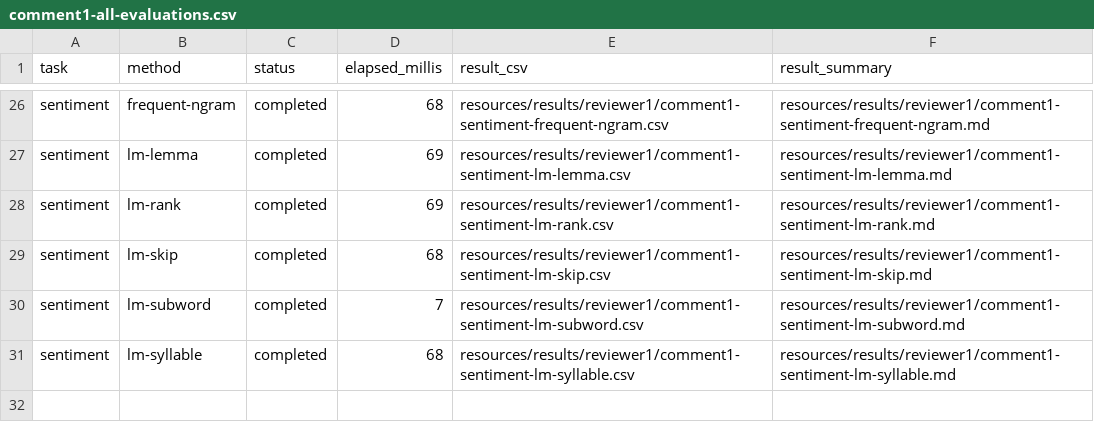
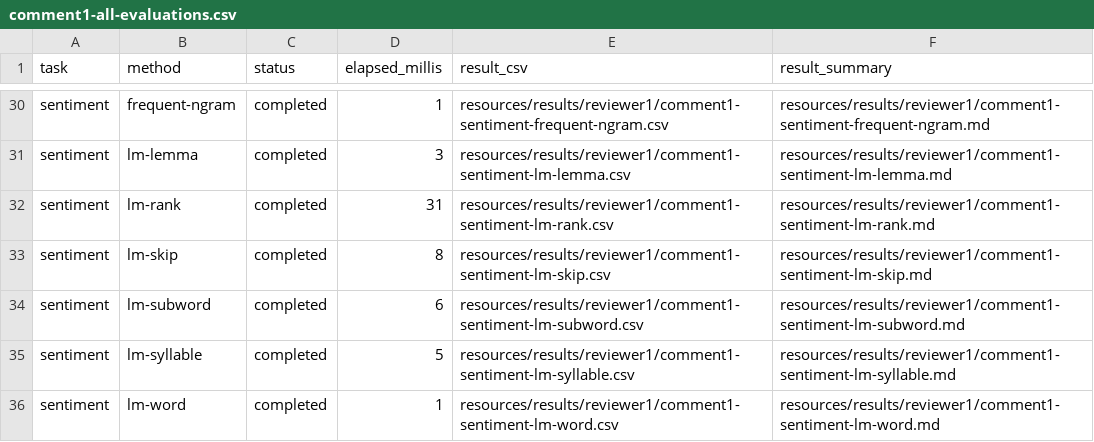
Before and after one commit to volkanagun/SentencePartitioning, a CSV file: resources/results/reviewer1/comment1-all-evaluations.csv, drawn as a sheet; only a part is shown, gaps mark what is left out; the diff covers the shown part only.

```diff
--- a/resources/results/reviewer1/comment1-all-evaluations.csv
+++ b/resources/results/reviewer1/comment1-all-evaluations.csv
@@ -26,6 +30,7 @@ task,method,status,elapsed_millis,result_csv,result_summary
-"sentiment","frequent-ngram","completed","68","resources/results/reviewer1/comment1-sentiment-frequent-ngram.csv","resources/results/reviewer1/comment1-sentiment-frequent-ngram.md"
-"sentiment","lm-lemma","completed","69","resources/results/reviewer1/comment1-sentiment-lm-lemma.csv","resources/results/reviewer1/comment1-sentiment-lm-lemma.md"
-"sentiment","lm-rank","completed","69","resources/results/reviewer1/comment1-sentiment-lm-rank.csv","resources/results/reviewer1/comment1-sentiment-lm-rank.md"
-"sentiment","lm-skip","completed","68","resources/results/reviewer1/comment1-sentiment-lm-skip.csv","resources/results/reviewer1/comment1-sentiment-lm-skip.md"
-"sentiment","lm-subword","completed","7","resources/results/reviewer1/comment1-sentiment-lm-subword.csv","resources/results/reviewer1/comment1-sentiment-lm-subword.md"
-"sentiment","lm-syllable","completed","68","resources/results/reviewer1/comment1-sentiment-lm-syllable.csv","resources/results/reviewer1/comment1-sentiment-lm-syllable.md"
+"sentiment","frequent-ngram","completed","1","resources/results/reviewer1/comment1-sentiment-frequent-ngram.csv","resources/results/reviewer1/comment1-sentiment-frequent-ngram.md"
+"sentiment","lm-lemma","completed","3","resources/results/reviewer1/comment1-sentiment-lm-lemma.csv","resources/results/reviewer1/comment1-sentiment-lm-lemma.md"
+"sentiment","lm-rank","completed","31","resources/results/reviewer1/comment1-sentiment-lm-rank.csv","resources/results/reviewer1/comment1-sentiment-lm-rank.md"
+"sentiment","lm-skip","completed","8","resources/results/reviewer1/comment1-sentiment-lm-skip.csv","resources/results/reviewer1/comment1-sentiment-lm-skip.md"
+"sentiment","lm-subword","completed","6","resources/results/reviewer1/comment1-sentiment-lm-subword.csv","resources/results/reviewer1/comment1-sentiment-lm-subword.md"
+"sentiment","lm-syllable","completed","5","resources/results/reviewer1/comment1-sentiment-lm-syllable.csv","resources/results/reviewer1/comment1-sentiment-lm-syllable.md"
+"sentiment","lm-word","completed","1","resources/results/reviewer1/comment1-sentiment-lm-word.csv","resources/results/reviewer1/comment1-sentiment-lm-word.md"
```
Also changed, not shown: 4 added rows and 24 edited cells elsewhere in this file, resources/results/reviewer1/comment1-ner-lm-lemma.csv, resources/results/reviewer1/comment1-ner-lm-syllable.csv, 22 other files.
